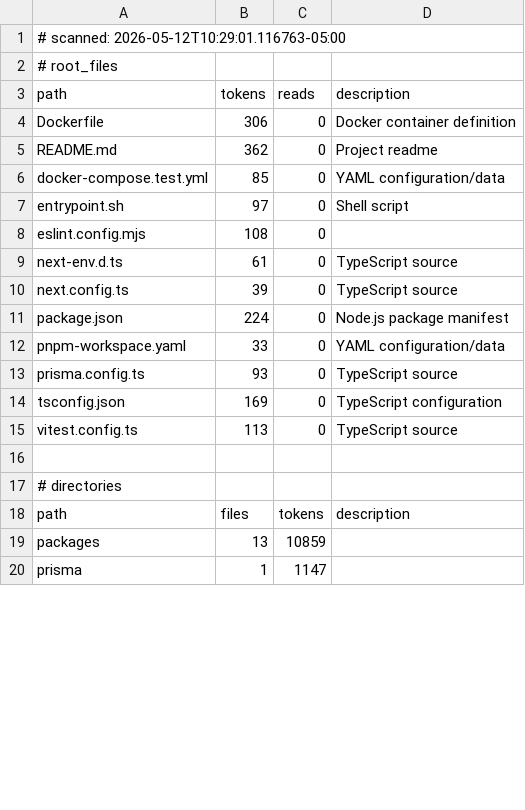
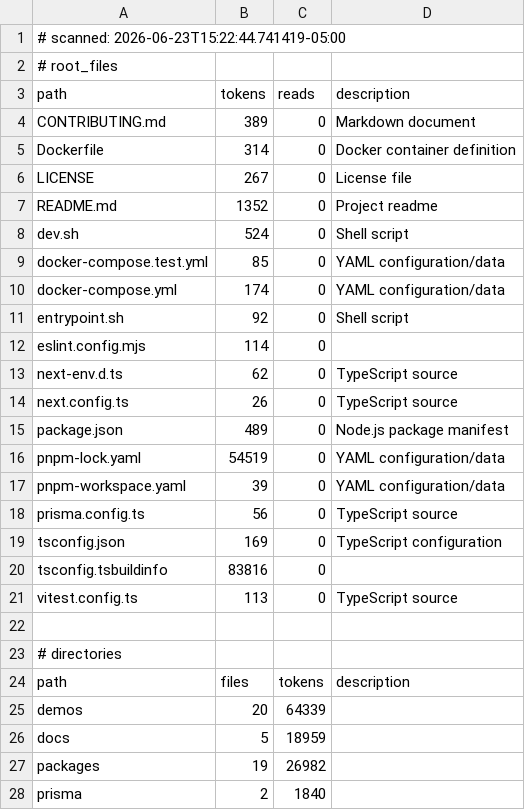
Before and after one commit to tdiderich/curata, a TSV file: .kazam/ctx/anatomy.tsv, drawn as a sheet; only a part is shown; the diff covers the shown part only.

```diff
--- a/.kazam/ctx/anatomy.tsv
+++ b/.kazam/ctx/anatomy.tsv
@@ -1,15 +1,21 @@
-# scanned: 2026-05-12T10:29:01.116763-05:00
+# scanned: 2026-06-23T15:22:44.741419-05:00
 # root_files
 path	tokens	reads	description
-Dockerfile	306	0	Docker container definition
-README.md	362	0	Project readme
+CONTRIBUTING.md	389	0	Markdown document
+Dockerfile	314	0	Docker container definition
+LICENSE	267	0	License file
+README.md	1352	0	Project readme
+dev.sh	524	0	Shell script
 docker-compose.test.yml	85	0	YAML configuration/data
-entrypoint.sh	97	0	Shell script
-eslint.config.mjs	108	0	
-next-env.d.ts	61	0	TypeScript source
-next.config.ts	39	0	TypeScript source
-package.json	224	0	Node.js package manifest
-pnpm-workspace.yaml	33	0	YAML configuration/data
-prisma.config.ts	93	0	TypeScript source
+docker-compose.yml	174	0	YAML configuration/data
+entrypoint.sh	92	0	Shell script
+eslint.config.mjs	114	0	
+next-env.d.ts	62	0	TypeScript source
+next.config.ts	26	0	TypeScript source
+package.json	489	0	Node.js package manifest
+pnpm-lock.yaml	54519	0	YAML configuration/data
+pnpm-workspace.yaml	39	0	YAML configuration/data
+prisma.config.ts	56	0	TypeScript source
 tsconfig.json	169	0	TypeScript configuration
+tsconfig.tsbuildinfo	83816	0	
 vitest.config.ts	113	0	TypeScript source
@@ -18,3 +24,5 @@ vitest.config.ts	113	0	TypeScript source
 path	files	tokens	description
-packages	13	10859	
-prisma	1	1147	
+demos	20	64339	
+docs	5	18959	
+packages	19	26982	
+prisma	2	1840	
```
Also changed, not shown: 3 added rows and 4 edited cells elsewhere in this file, .kazam/ctx/anatomy/src--app.tsv, .kazam/ctx/anatomy/src--components.tsv, 36 other files.
